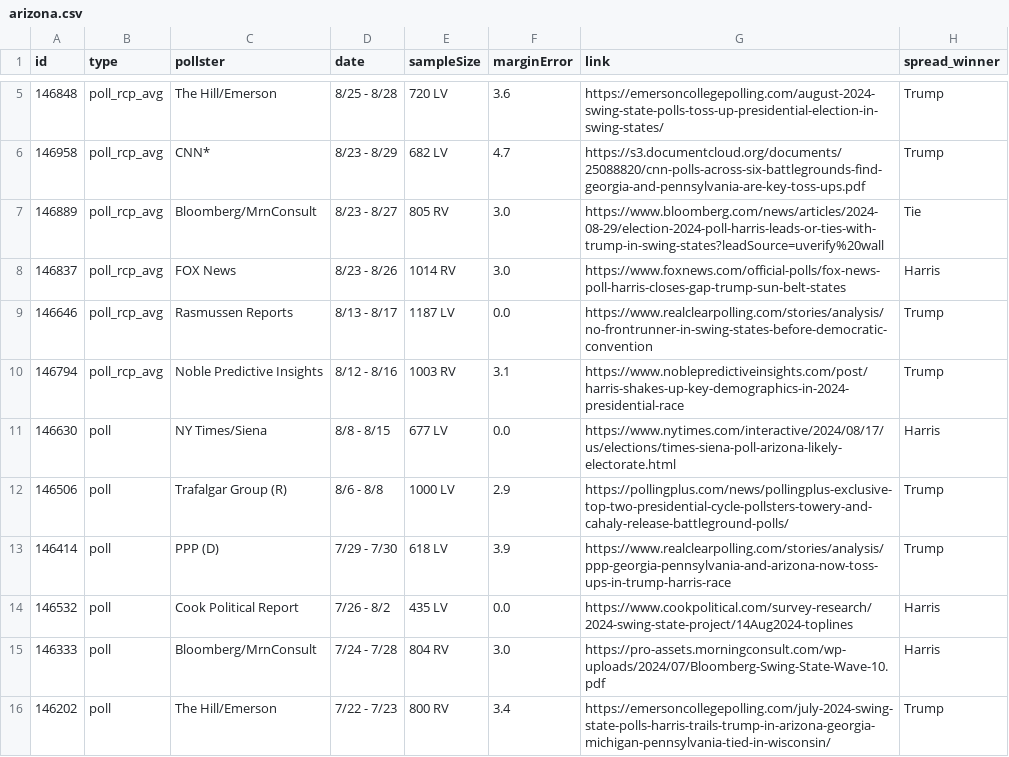
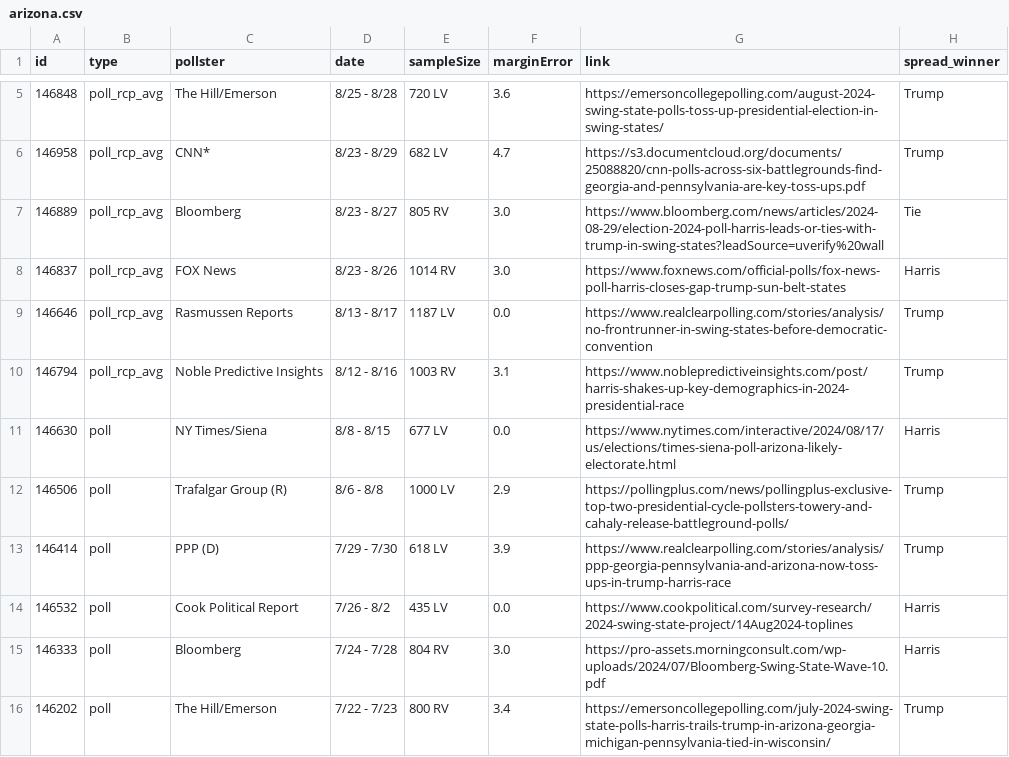
Before and after one commit to stiles/polls, a CSV file: data/polls/arizona.csv, drawn as a sheet; only a part is shown, gaps mark what is left out; the diff names each change by its address in the sheet, - before the commit and + after, or states it on an @@ line.

```diff
--- a/data/polls/arizona.csv
+++ b/data/polls/arizona.csv
-C7 (pollster): Bloomberg/MrnConsult
+C7 (pollster): Bloomberg
-C15 (pollster): Bloomberg/MrnConsult
+C15 (pollster): Bloomberg
```
Also changed, not shown: data/polls/georgia.csv, data/polls/michigan.csv, 17 other files.
